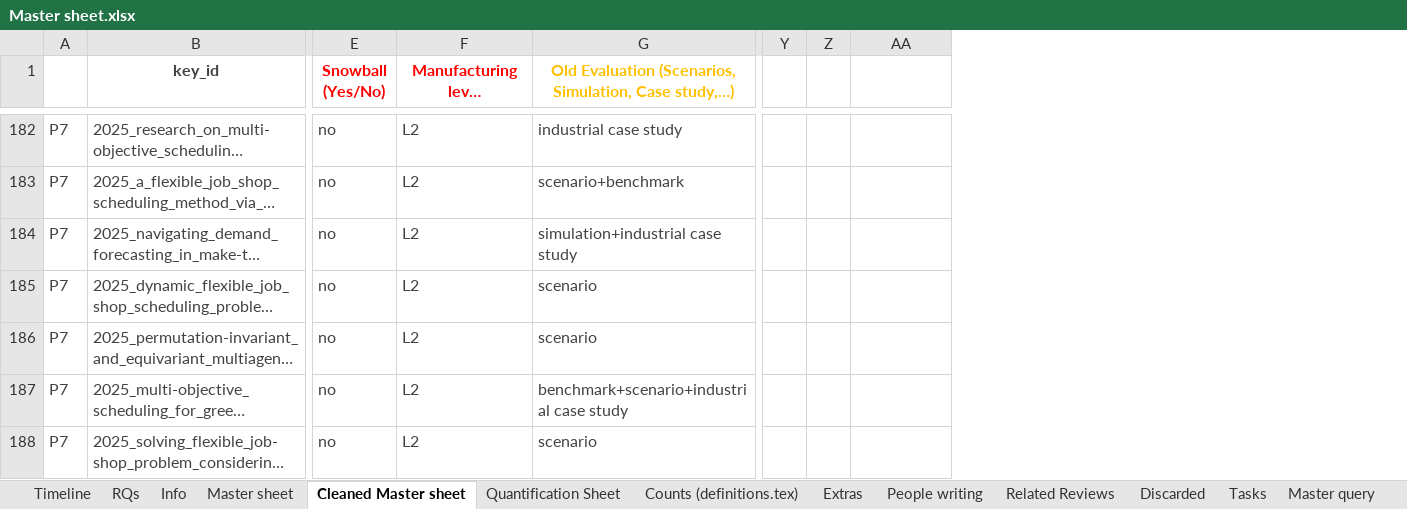
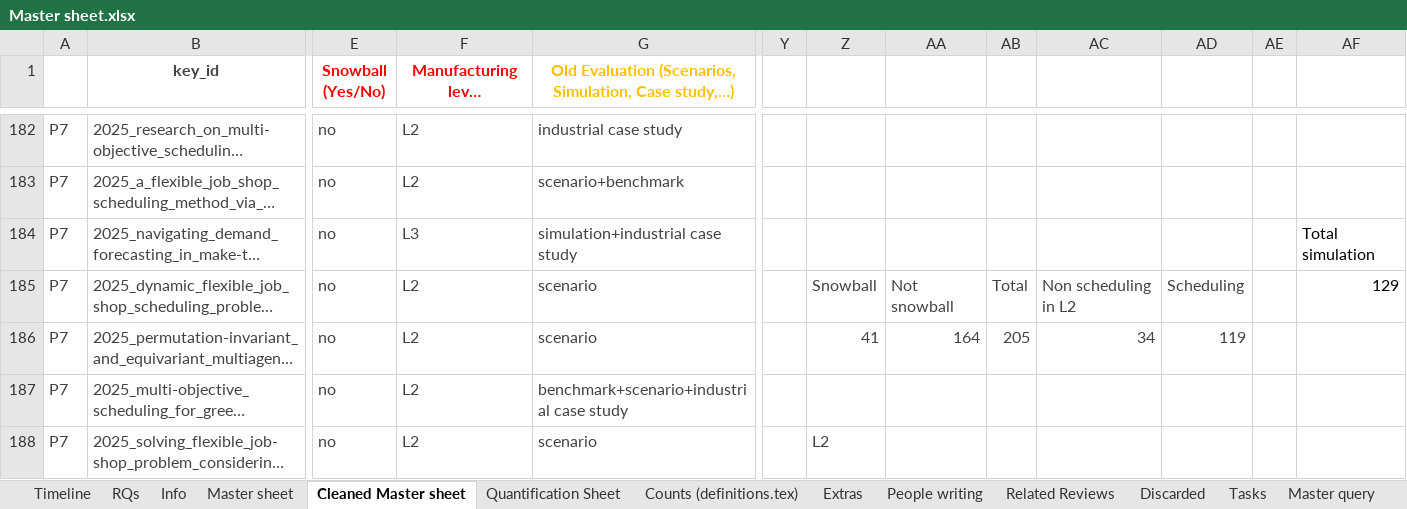
Before and after one commit to MartinBraas-AU/HMLV-survey, an Excel workbook: data/Master sheet.xlsx, sheet Cleaned Master sheet, drawn as a sheet; only a part is shown, gaps mark what is left out; long unchanged cells end in …; values as stored, in another font and other column widths than the file's, no borders; charts and pictures and conditional formats not drawn; removed rows and columns are numbered as before the commit, all else as after; the diff covers the shown part only; the diff names each change by its address in the sheet, - before the commit and + after, or states it on an @@ line.

Commit message:
Master sheet updated

```diff
--- a/data/Master sheet.xlsx (sheet Cleaned Master sheet)
+++ b/data/Master sheet.xlsx (sheet Cleaned Master sheet)
-column Z, empty
+column Z, rows 185-188: Snowball | 41 |  | L2
+column AB, rows 185-186: Total | 205
+column AC, rows 185-186: Non scheduling in L2 | 34
+column AD, rows 185-186: Scheduling | 119
+column AE, empty
+column AF, rows 184-185: Total simulation | 129
-F184: L2
+F184: L3
-AA185: (empty)
+AA185: Not snowball
-AA186: (empty)
+AA186: 164
```
Also changed, not shown: 17 removed rows and 6 edited cells elsewhere in this sheet, sheet Counts (definitions.tex).
